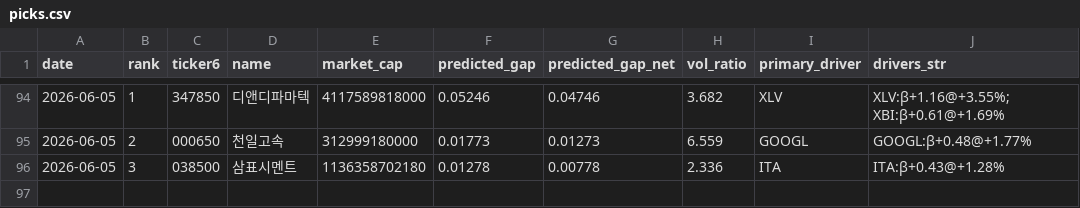
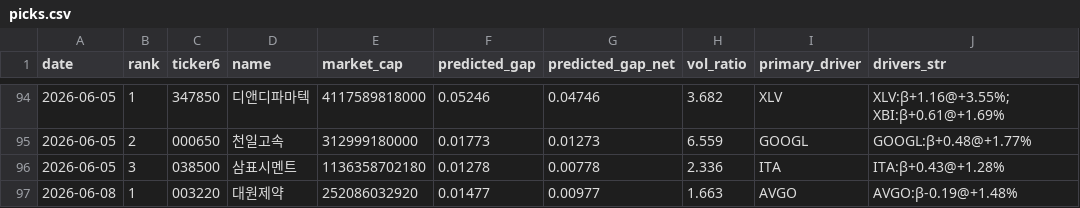
Before and after one commit to melingo-o/danta-screener, a CSV file: data/journal/picks.csv, drawn as a sheet; only a part is shown, gaps mark what is left out.

```diff
--- a/data/journal/picks.csv
+++ b/data/journal/picks.csv
@@ -96 +96,2 @@
 2026-06-05,3,038500,삼표시멘트,1136358702180,0.01278,0.00778,2.336,ITA,ITA:β+0.43@+1.28%
+2026-06-08,1,003220,대원제약,252086032920,0.01477,0.00977,1.663,AVGO,AVGO:β-0.19@+1.48%
```
Also changed, not shown: data/daily_indicators.csv, data/picking_universe.csv, 1 other file.
